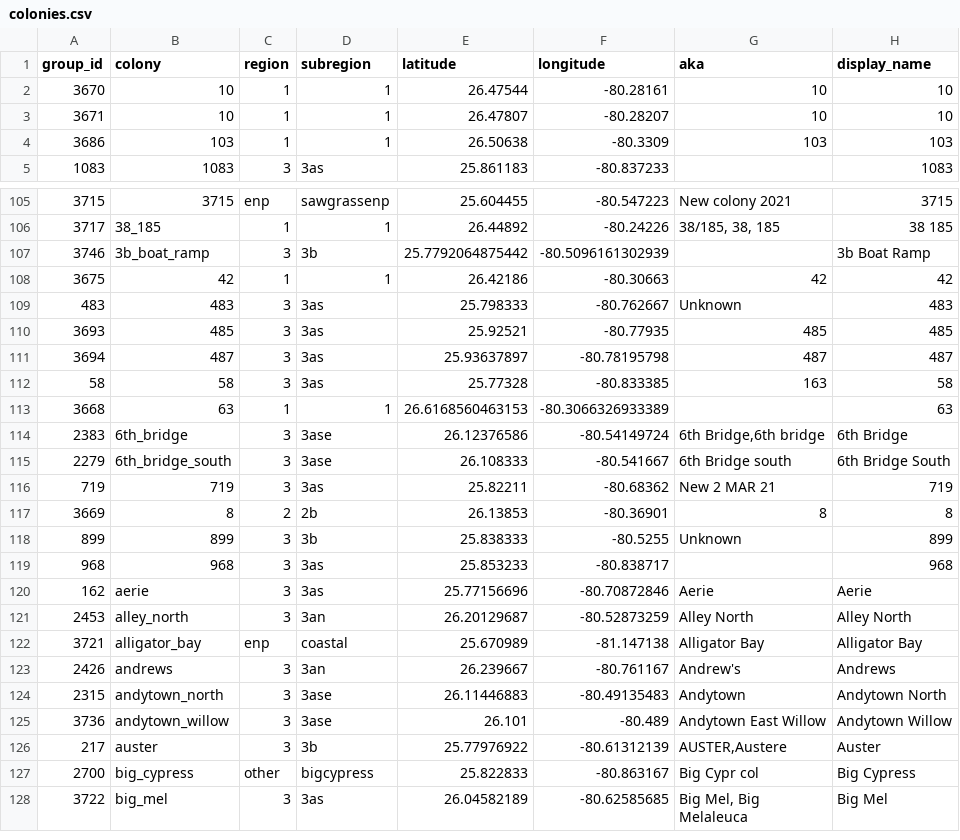
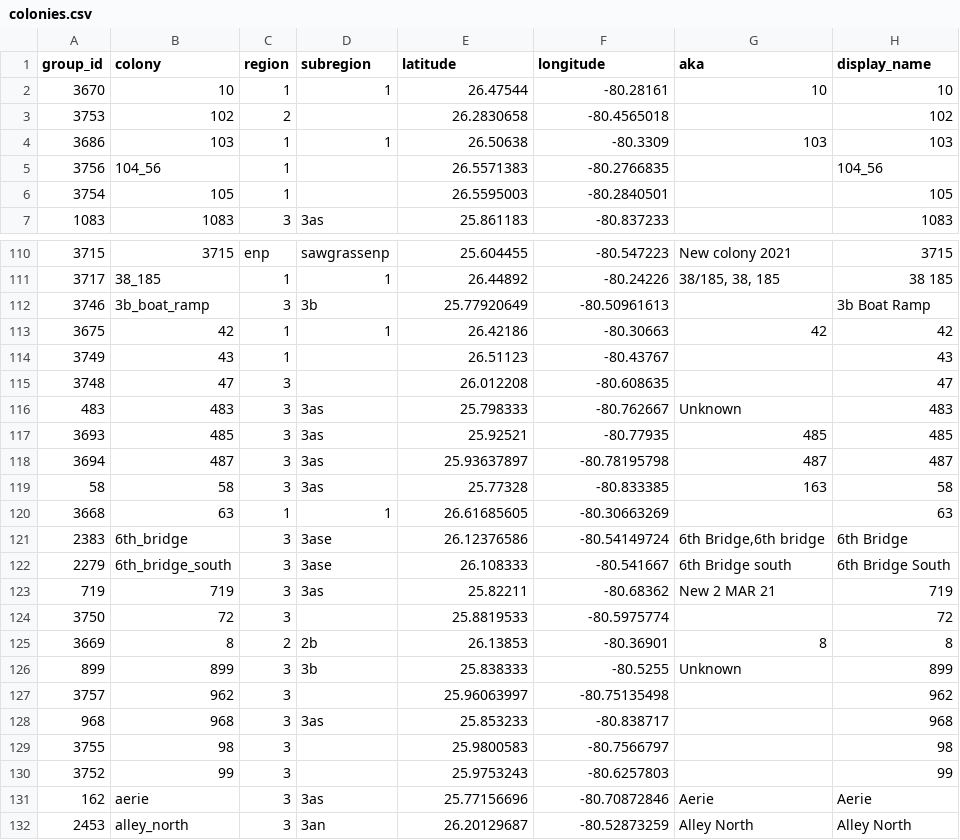
Before and after one commit to weecology/EvergladesWadingBird, a CSV file: SiteandMethods/colonies.csv, drawn as a sheet; only a part is shown, gaps mark what is left out; the shorter side is filled out with more unchanged rows; the diff covers the shown part only.

```diff
--- a/SiteandMethods/colonies.csv
+++ b/SiteandMethods/colonies.csv
@@ -2,4 +2,6 @@
 3670,10,1,1,26.47544,-80.28161,"10","10"
-3671,10,1,1,26.47807,-80.28207,"10","10"
+3753,102,2,,26.2830658,-80.4565018,"","102"
 3686,103,1,1,26.50638,-80.3309,"103","103"
+3756,104_56,1,,26.5571383,-80.2766835,"","104_56"
+3754,105,1,,26.5595003,-80.2840501,"","105"
 1083,1083,3,3as,25.861183,-80.837233,"","1083"
@@ -106,4 +111,6 @@
 3717,38_185,1,1,26.44892,-80.24226,"38/185, 38, 185","38 185"
-3746,3b_boat_ramp,3,3b,25.7792064875442,-80.5096161302939,,"3b Boat Ramp"
+3746,3b_boat_ramp,3,3b,25.77920649,-80.50961613,"","3b Boat Ramp"
 3675,42,1,1,26.42186,-80.30663,"42","42"
+3749,43,1,,26.51123,-80.43767,"","43"
+3748,47,3,,26.012208,-80.608635,"","47"
 483,483,3,3as,25.798333,-80.762667,"Unknown","483"
@@ -112,3 +119,3 @@
 58,58,3,3as,25.77328,-80.833385,"163","58"
-3668,63,1,1,26.6168560463153,-80.3066326933389,,"63"
+3668,63,1,1,26.61685605,-80.30663269,"","63"
 2383,6th_bridge,3,3ase,26.12376586,-80.54149724,"6th Bridge,6th bridge","6th Bridge"
@@ -116,5 +123,9 @@
 719,719,3,3as,25.82211,-80.68362,"New 2 MAR 21","719"
+3750,72,3,,25.8819533,-80.5975774,"","72"
 3669,8,2,2b,26.13853,-80.36901,"8","8"
 899,899,3,3b,25.838333,-80.5255,"Unknown","899"
+3757,962,3,,25.96063997,-80.75135498,"","962"
 968,968,3,3as,25.853233,-80.838717,"","968"
+3755,98,3,,25.9800583,-80.7566797,"","98"
+3752,99,3,,25.9753243,-80.6257803,"","99"
 162,aerie,3,3as,25.77156696,-80.70872846,"Aerie","Aerie"
```
Also changed, not shown: 9 added rows, 1 removed row and 8 edited cells elsewhere in this file, Indicators/coastal_nesting.csv, Indicators/max_count_all.csv, 10 other files.
